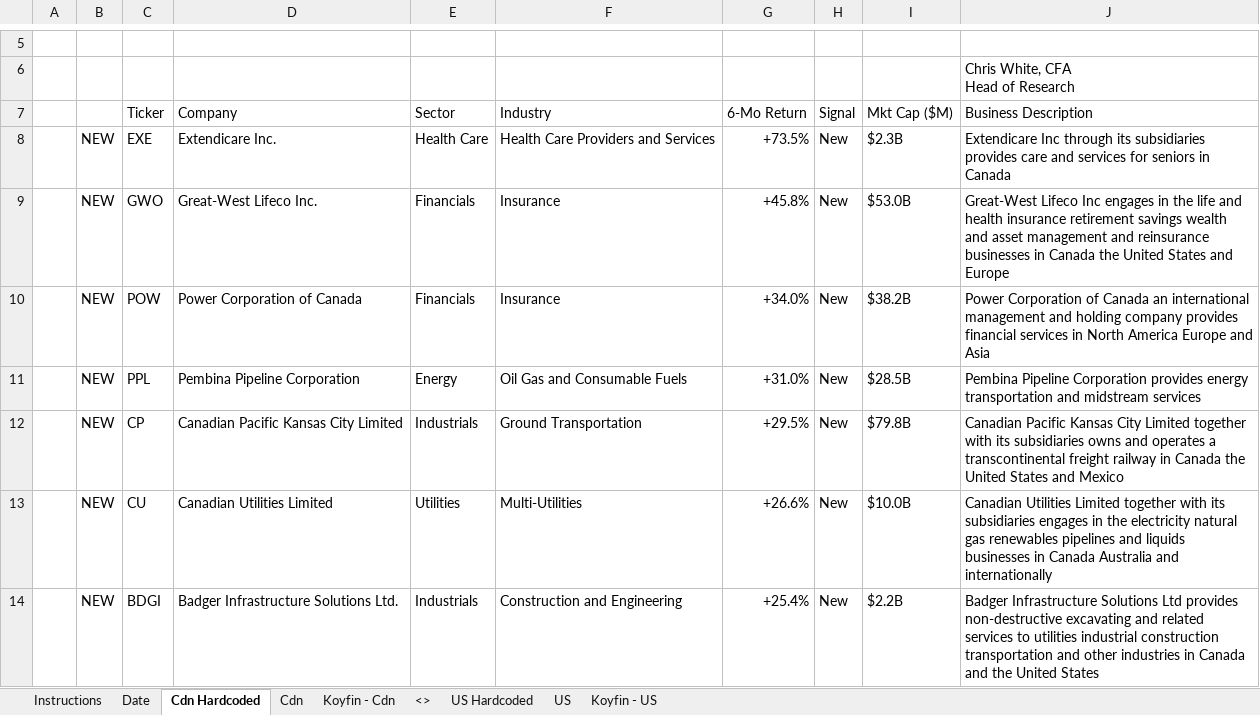
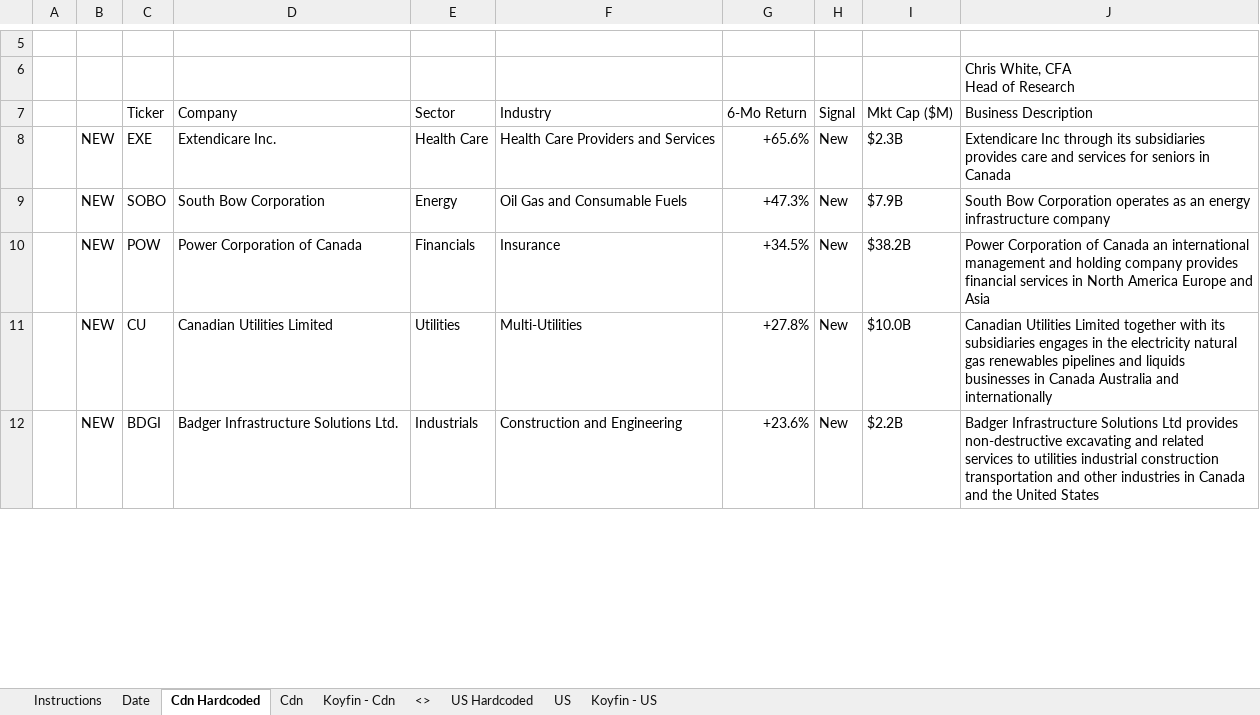
Before and after one commit to 5iResearch/data-scripts, an Excel workbook: outputs/benchmark-beaters/Benchmark_Beaters_latest.xlsx, sheet Cdn Hardcoded, drawn as a sheet; only a part is shown, gaps mark what is left out; values as stored, in another font and other column widths than the file's, no cell formats; conditional formats not drawn; removed rows and columns are numbered as before the commit, all else as after; the diff covers the shown part only; the diff names each change by its address in the sheet, - before the commit and + after, or states it on an @@ line.

```diff
--- a/outputs/benchmark-beaters/Benchmark_Beaters_latest.xlsx (sheet Cdn Hardcoded)
+++ b/outputs/benchmark-beaters/Benchmark_Beaters_latest.xlsx (sheet Cdn Hardcoded)
-G8 (6-Mo Return): +73.5%
+G8 (6-Mo Return): +65.6%
-row 9:  | NEW | GWO | Great-West Lifeco Inc. | Financials | Insurance | +45.8% | New | $53.0B | Great-West Lifeco Inc engages in the life and health insurance retirement savings wealth and asset management and reinsurance businesses in Canada the United States and Europe
+row 9:  | NEW | SOBO | South Bow Corporation | Energy | Oil Gas and Consumable Fuels | +47.3% | New | $7.9B | South Bow Corporation operates as an energy infrastructure company
-G10 (6-Mo Return): +34.0%
+G10 (6-Mo Return): +34.5%
-row 11:  | NEW | PPL | Pembina Pipeline Corporation | Energy | Oil Gas and Consumable Fuels | +31.0% | New | $28.5B | Pembina Pipeline Corporation provides energy transportation and midstream services
-row 12:  | NEW | CP | Canadian Pacific Kansas City Limited | Industrials | Ground Transportation | +29.5% | New | $79.8B | Canadian Pacific Kansas City Limited together with its subsidiaries owns and operates a transcontinental freight railway in Canada the United States and Mexico
-G11 (6-Mo Return): +26.6%
+G11 (6-Mo Return): +27.8%
-G12 (6-Mo Return): +25.4%
+G12 (6-Mo Return): +23.6%
```
Also changed, not shown: 6 added rows, 10 removed rows and 17 edited cells elsewhere in this sheet, sheet US Hardcoded, sheet Date, cell formats, 2 other files.
